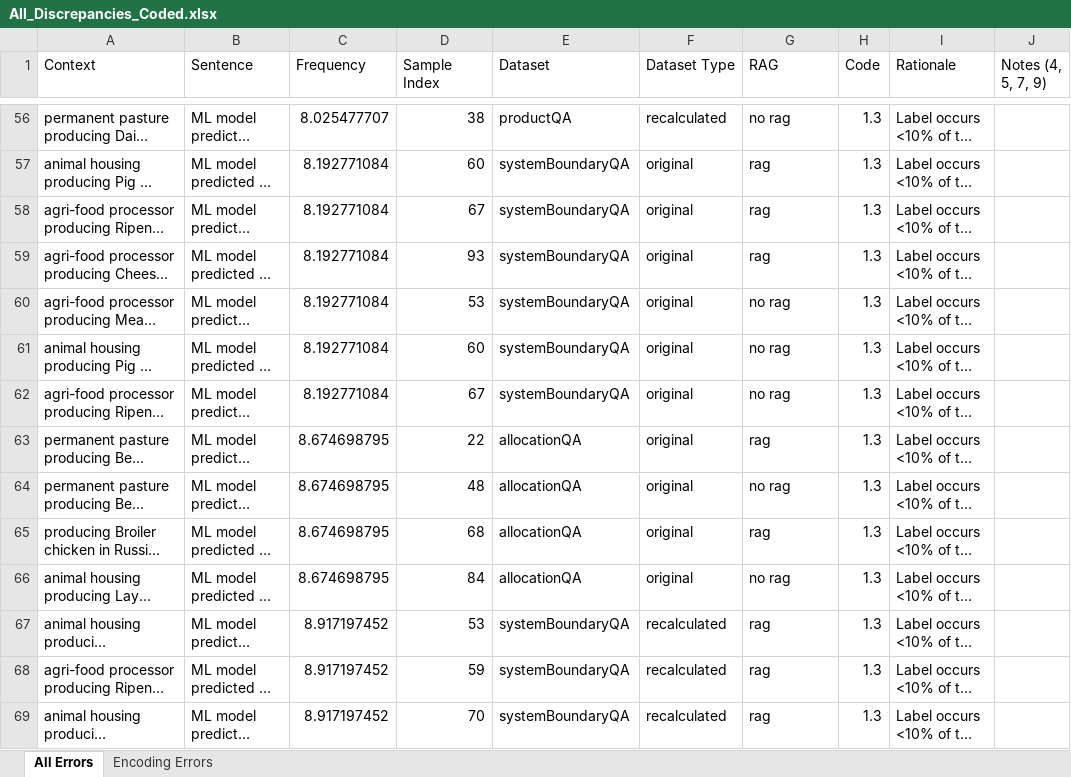
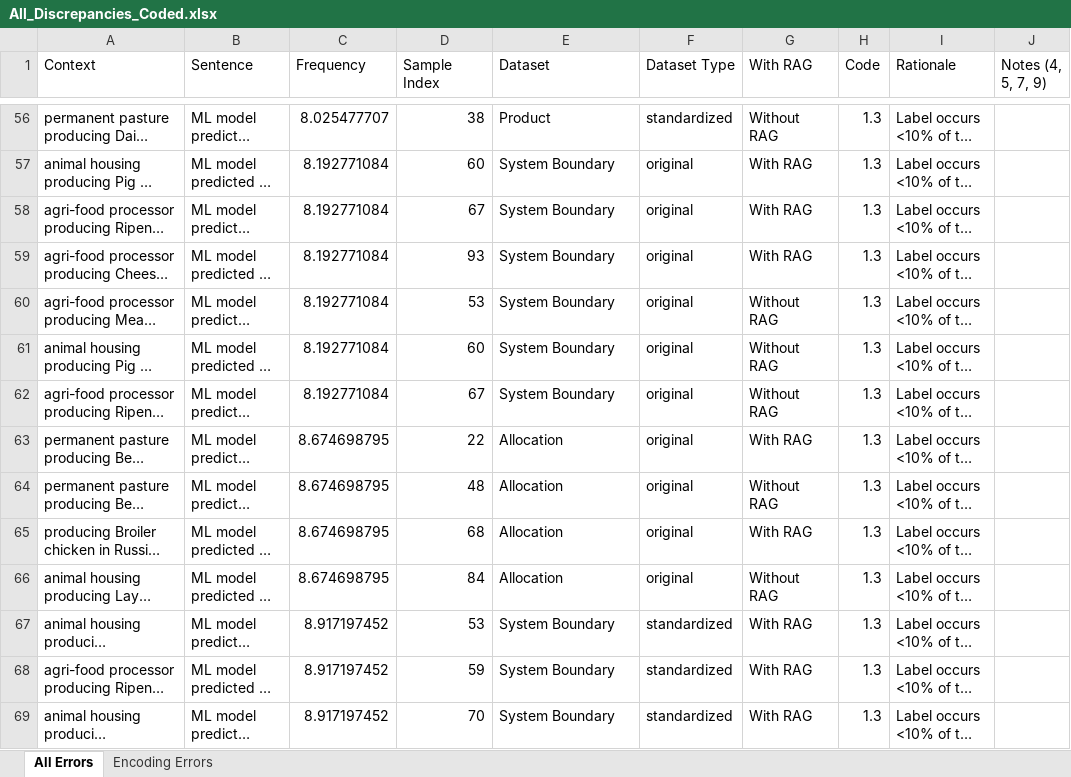
Before and after one commit to PEESEgroup/lca_goal_scope-benchmark_datasets-LLM_eval, an Excel workbook: data/qa_dataset/results/All_Discrepancies_Coded.xlsx, sheet All Errors, drawn as a sheet; only a part is shown, gaps mark what is left out; long unchanged cells end in …; values as stored, in another font and other column widths than the file's, no borders; the diff covers the shown part only; the diff names each change by its address in the sheet, - before the commit and + after, or states it on an @@ line.

```diff
--- a/data/qa_dataset/results/All_Discrepancies_Coded.xlsx (sheet All Errors)
+++ b/data/qa_dataset/results/All_Discrepancies_Coded.xlsx (sheet All Errors)
-G1: RAG
+G1: With RAG
-E56 (Dataset): productQA
+E56 (Dataset): Product
-F56 (Dataset Type): recalculated
+F56 (Dataset Type): standardized
-G56 (With RAG): no rag
+G56 (With RAG): Without RAG
-E57:E62 (Dataset): systemBoundaryQA
+E57:E62 (Dataset): System Boundary
-G57:G59 (With RAG): rag
+G57:G59 (With RAG): With RAG
-G60:G62 (With RAG): no rag
+G60:G62 (With RAG): Without RAG
-E63:E66 (Dataset): allocationQA
+E63:E66 (Dataset): Allocation
-G63 (With RAG): rag
+G63 (With RAG): With RAG
-G64 (With RAG): no rag
+G64 (With RAG): Without RAG
-G65 (With RAG): rag
+G65 (With RAG): With RAG
-G66 (With RAG): no rag
+G66 (With RAG): Without RAG
-E67:E69 (Dataset): systemBoundaryQA
+E67:E69 (Dataset): System Boundary
-F67:F69 (Dataset Type): recalculated
+F67:F69 (Dataset Type): standardized
-G67:G69 (With RAG): rag
+G67:G69 (With RAG): With RAG
```
Also changed, not shown: 615 edited cells elsewhere in this sheet.
